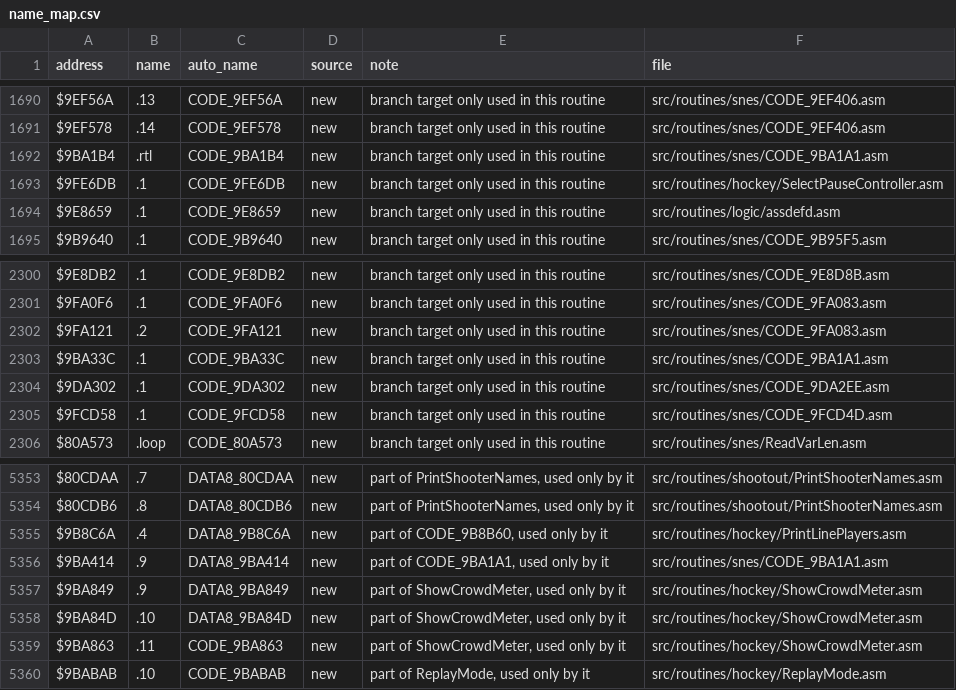
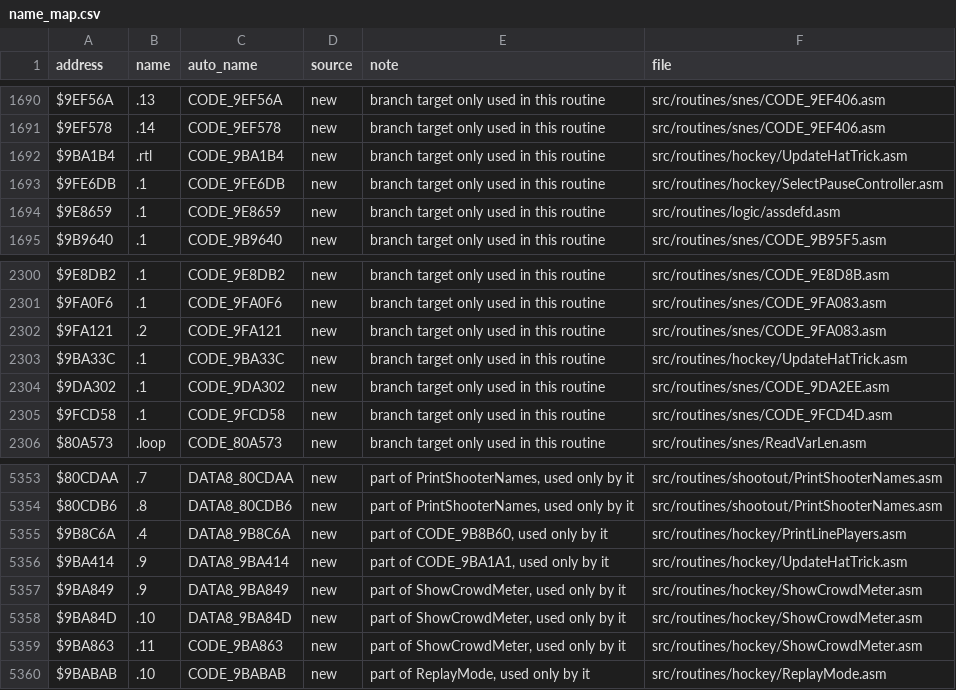
Before and after one commit to Mhopkinsinc/NHL94SNES, a CSV file: docs/name_map.csv, drawn as a sheet; only a part is shown, gaps mark what is left out; the diff covers the shown part only.

```diff
--- a/docs/name_map.csv
+++ b/docs/name_map.csv
@@ -1691,3 +1691,3 @@ $9EF56A,.13,CODE_9EF56A,new,branch target only used in this routine,src/routines
 $9EF578,.14,CODE_9EF578,new,branch target only used in this routine,src/routines/snes/CODE_9EF406.asm
-$9BA1B4,.rtl,CODE_9BA1B4,new,branch target only used in this routine,src/routines/snes/CODE_9BA1A1.asm
+$9BA1B4,.rtl,CODE_9BA1B4,new,branch target only used in this routine,src/routines/hockey/UpdateHatTrick.asm
 $9FE6DB,.1,CODE_9FE6DB,new,branch target only used in this routine,src/routines/hockey/SelectPauseController.asm
@@ -2302,3 +2302,3 @@ $9FA0F6,.1,CODE_9FA0F6,new,branch target only used in this routine,src/routines/
 $9FA121,.2,CODE_9FA121,new,branch target only used in this routine,src/routines/snes/CODE_9FA083.asm
-$9BA33C,.1,CODE_9BA33C,new,branch target only used in this routine,src/routines/snes/CODE_9BA1A1.asm
+$9BA33C,.1,CODE_9BA33C,new,branch target only used in this routine,src/routines/hockey/UpdateHatTrick.asm
 $9DA302,.1,CODE_9DA302,new,branch target only used in this routine,src/routines/snes/CODE_9DA2EE.asm
@@ -5355,3 +5355,3 @@ $80CDB6,.8,DATA8_80CDB6,new,"part of PrintShooterNames, used only by it",src/rou
 $9B8C6A,.4,DATA8_9B8C6A,new,"part of CODE_9B8B60, used only by it",src/routines/hockey/PrintLinePlayers.asm
-$9BA414,.9,DATA8_9BA414,new,"part of CODE_9BA1A1, used only by it",src/routines/snes/CODE_9BA1A1.asm
+$9BA414,.9,DATA8_9BA414,new,"part of CODE_9BA1A1, used only by it",src/routines/hockey/UpdateHatTrick.asm
 $9BA849,.9,DATA8_9BA849,new,"part of ShowCrowdMeter, used only by it",src/routines/hockey/ShowCrowdMeter.asm
```
Also changed, not shown: 2 added rows and 11 edited cells elsewhere in this file, 7 other files.
